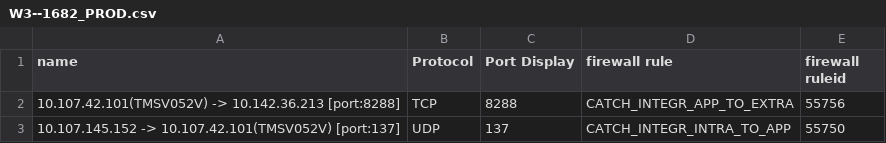
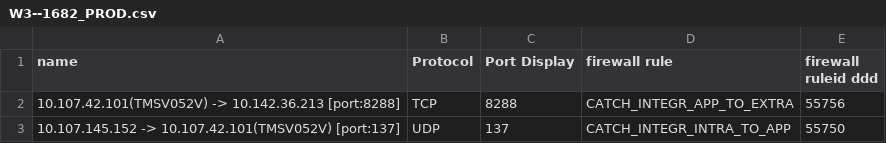
Before and after one commit to wael-196/NSXscript, a CSV file: W3--1682_PROD.csv, drawn as a sheet; only a part is shown.

Commit message:
dd

```diff
--- a/W3--1682_PROD.csv
+++ b/W3--1682_PROD.csv
@@ -1,2 +1,2 @@
-name,Protocol,Port Display,firewall rule,firewall ruleid
+name,Protocol,Port Display,firewall rule,firewall ruleid ddd
 10.107.42.101(TMSV052V) -> 10.142.36.213 [port:8288],TCP,8288,CATCH_INTEGR_APP_TO_EXTRA,55756
```
